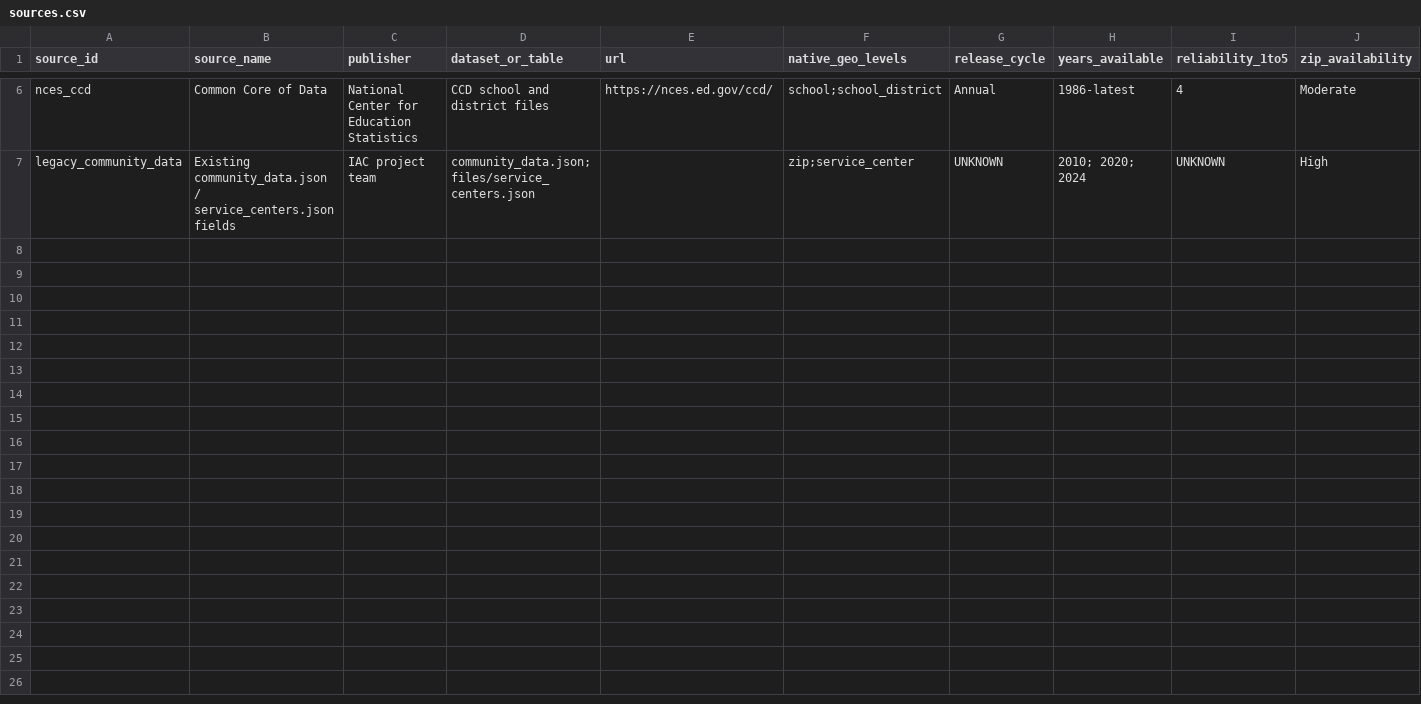
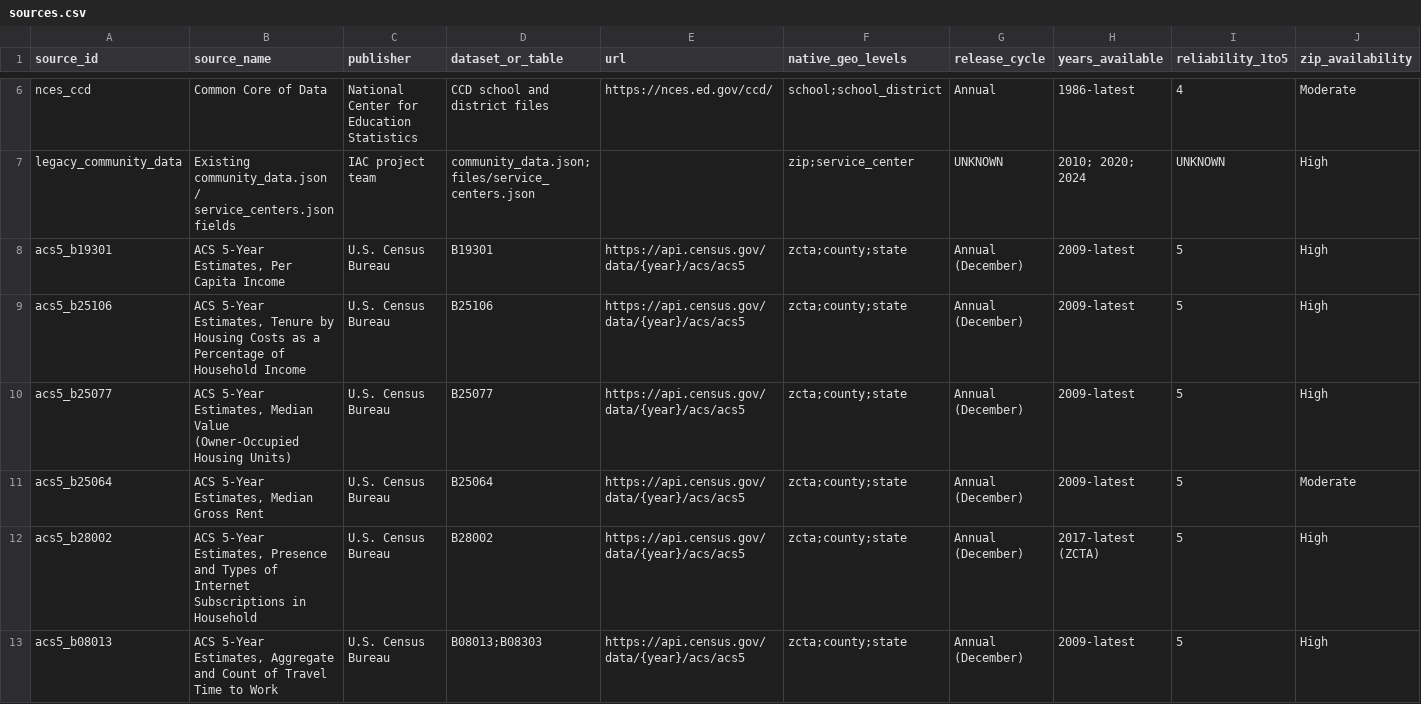
Before and after one commit to sofiiahordiyenko-sudo/iac-community-portal, a CSV file: data/indicators/sources.csv, drawn as a sheet; only a part is shown, gaps mark what is left out; rows hold the shown columns only; the diff covers the shown part only; the diff names each change by its address in the sheet, - before the commit and + after, or states it on an @@ line.

```diff
--- a/data/indicators/sources.csv
+++ b/data/indicators/sources.csv
+row 8: acs5_b19301 | ACS 5-Year Estimates, Per Capita Income | U.S. Census Bureau | B19301 | https://api.census.gov/data/{year}/acs/acs5 | zcta;county;state | Annual (December) | 2009-latest | 5 | High
+row 9: acs5_b25106 | ACS 5-Year Estimates, Tenure by Housing Costs as a Percentage of Household Income | U.S. Census Bureau | B25106 | https://api.census.gov/data/{year}/acs/acs5 | zcta;county;state | Annual (December) | 2009-latest | 5 | High
+row 10: acs5_b25077 | ACS 5-Year Estimates, Median Value (Owner-Occupied Housing Units) | U.S. Census Bureau | B25077 | https://api.census.gov/data/{year}/acs/acs5 | zcta;county;state | Annual (December) | 2009-latest | 5 | High
+row 11: acs5_b25064 | ACS 5-Year Estimates, Median Gross Rent | U.S. Census Bureau | B25064 | https://api.census.gov/data/{year}/acs/acs5 | zcta;county;state | Annual (December) | 2009-latest | 5 | Moderate
+row 12: acs5_b28002 | ACS 5-Year Estimates, Presence and Types of Internet Subscriptions in Household | U.S. Census Bureau | B28002 | https://api.census.gov/data/{year}/acs/acs5 | zcta;county;state | Annual (December) | 2017-latest (ZCTA) | 5 | High
+row 13: acs5_b08013 | ACS 5-Year Estimates, Aggregate and Count of Travel Time to Work | U.S. Census Bureau | B08013;B08303 | https://api.census.gov/data/{year}/acs/acs5 | zcta;county;state | Annual (December) | 2009-latest | 5 | High
```
Also changed, not shown: 6 added rows elsewhere in this file, data/masters/zip_master_changelog.csv, 18 other files.
